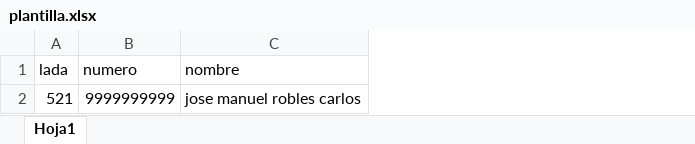
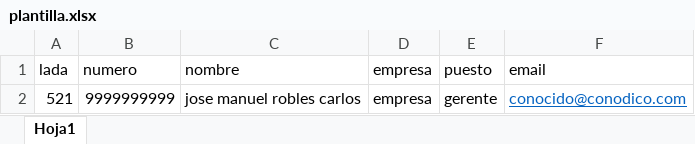
Before and after one commit to Kelevra16/whatsappApiFet, an Excel workbook: public/assets/xlsx/plantilla.xlsx, sheet Hoja1, drawn as a sheet; values as stored, in another font and other column widths than the file's, no borders; the diff names each change by its address in the sheet, - before the commit and + after, or states it on an @@ line.

Commit message:
actualizacion

```diff
--- a/public/assets/xlsx/plantilla.xlsx (sheet Hoja1)
+++ b/public/assets/xlsx/plantilla.xlsx (sheet Hoja1)
+column D (empresa), row 2: empresa
+column E (puesto), row 2: gerente
+column F (email), row 2: conocido@conodico.com
```
